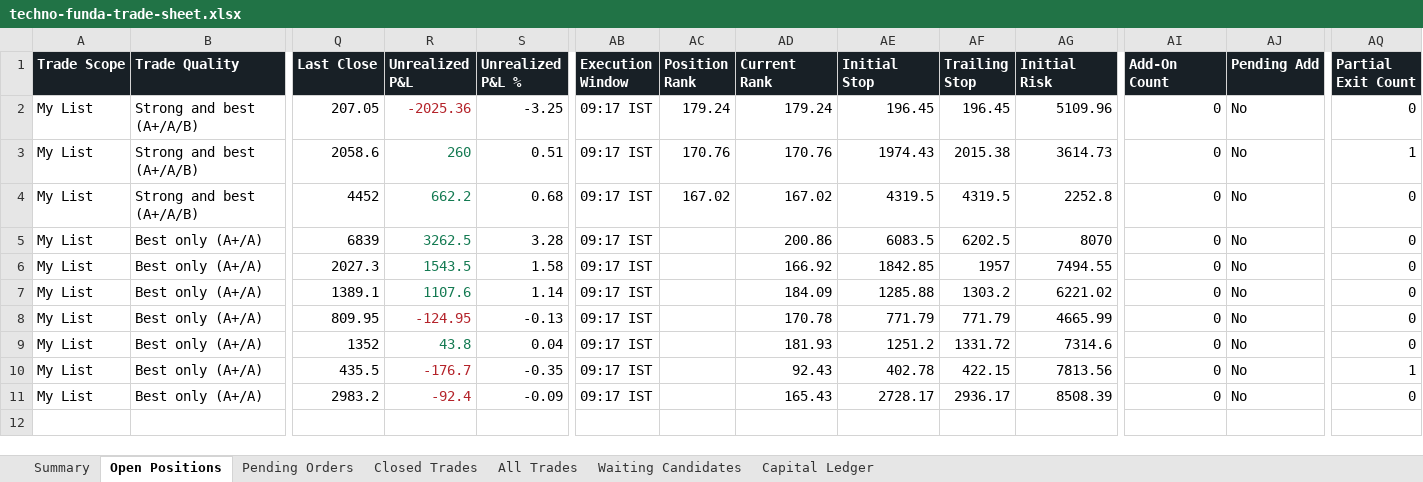
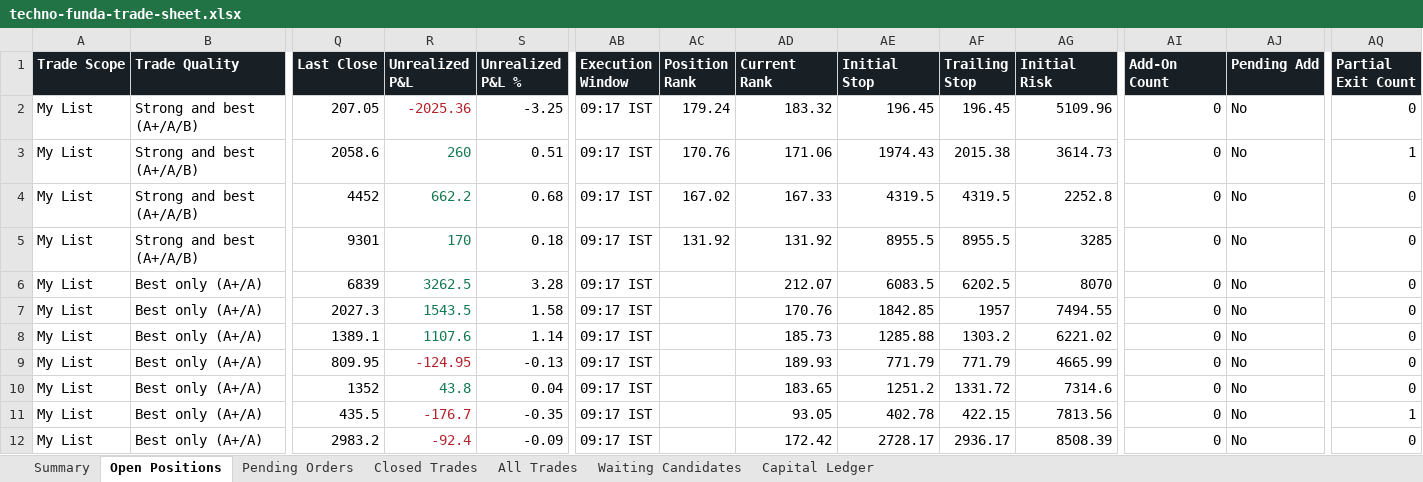
Before and after one commit to smit5927/techno-funda-screener, an Excel workbook: data/techno-funda-trade-sheet.xlsx, sheet Open Positions, drawn as a sheet; only a part is shown, gaps mark what is left out; values as stored, in another font and other column widths than the file's, no borders; addresses are those after the commit; rows hold the shown columns only; the diff names each change by its address in the sheet, - before the commit and + after, or states it on an @@ line.

```diff
--- a/data/techno-funda-trade-sheet.xlsx (sheet Open Positions)
+++ b/data/techno-funda-trade-sheet.xlsx (sheet Open Positions)
-AD2 (Current Rank): 179.24
+AD2 (Current Rank): 183.32
-AD3 (Current Rank): 170.76
+AD3 (Current Rank): 171.06
-AD4 (Current Rank): 167.02
+AD4 (Current Rank): 167.33
+row 5: My List | Strong and best (A+/A/B) | 9301 | 170 | 0.18 | 09:17 IST | 131.92 | 131.92 | 8955.5 | 8955.5 | 3285 | 0 | No | 0
-AD6 (Current Rank): 200.86
+AD6 (Current Rank): 212.07
-AD7 (Current Rank): 166.92
+AD7 (Current Rank): 170.76
-AD8 (Current Rank): 184.09
+AD8 (Current Rank): 185.73
-AD9 (Current Rank): 170.78
+AD9 (Current Rank): 189.93
-AD10 (Current Rank): 181.93
+AD10 (Current Rank): 183.65
-AD11 (Current Rank): 92.43
+AD11 (Current Rank): 93.05
-AD12 (Current Rank): 165.43
+AD12 (Current Rank): 172.42
```
Also changed, not shown: sheet All Trades, sheet Summary, sheet Waiting Candidates, 3 other files.
